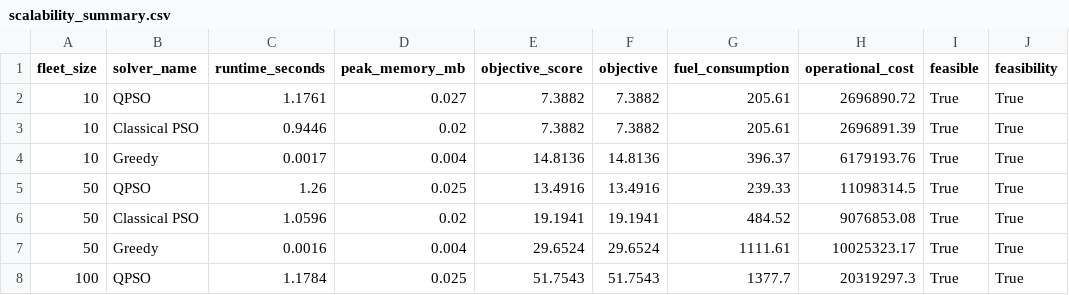
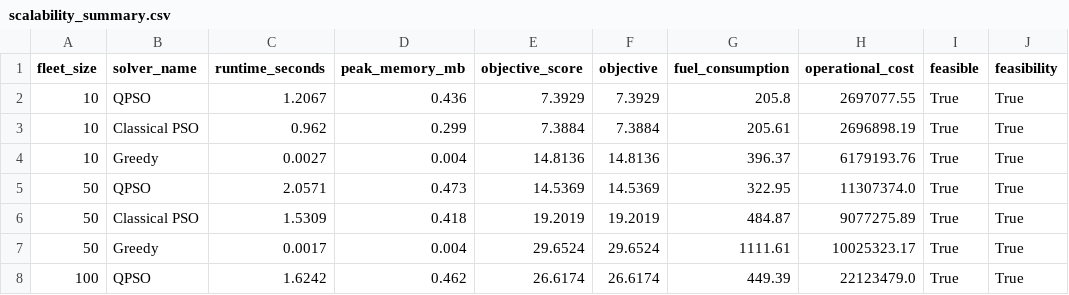
Before and after one commit to indranidutta2006/SIH_TRY3, a CSV file: benchmark_reports/scalability_summary.csv, drawn as a sheet; only a part is shown; the diff covers the shown part only; the diff names each change by its address in the sheet, - before the commit and + after, or states it on an @@ line.

```diff
--- a/benchmark_reports/scalability_summary.csv
+++ b/benchmark_reports/scalability_summary.csv
-C2 (runtime_seconds): 1.1761
+C2 (runtime_seconds): 1.2067
-D2 (peak_memory_mb): 0.027
+D2 (peak_memory_mb): 0.436
-E2 (objective_score): 7.3882
+E2 (objective_score): 7.3929
-F2 (objective): 7.3882
+F2 (objective): 7.3929
-G2 (fuel_consumption): 205.61
+G2 (fuel_consumption): 205.8
-H2 (operational_cost): 2696890.72
+H2 (operational_cost): 2697077.55
-C3 (runtime_seconds): 0.9446
+C3 (runtime_seconds): 0.962
-D3 (peak_memory_mb): 0.02
+D3 (peak_memory_mb): 0.299
-E3 (objective_score): 7.3882
+E3 (objective_score): 7.3884
-F3 (objective): 7.3882
+F3 (objective): 7.3884
-H3 (operational_cost): 2696891.39
+H3 (operational_cost): 2696898.19
-C4 (runtime_seconds): 0.0017
+C4 (runtime_seconds): 0.0027
-C5 (runtime_seconds): 1.26
+C5 (runtime_seconds): 2.0571
-D5 (peak_memory_mb): 0.025
+D5 (peak_memory_mb): 0.473
-E5 (objective_score): 13.4916
+E5 (objective_score): 14.5369
-F5 (objective): 13.4916
+F5 (objective): 14.5369
-G5 (fuel_consumption): 239.33
+G5 (fuel_consumption): 322.95
-H5 (operational_cost): 11098314.5
+H5 (operational_cost): 11307374.0
-C6 (runtime_seconds): 1.0596
+C6 (runtime_seconds): 1.5309
-D6 (peak_memory_mb): 0.02
+D6 (peak_memory_mb): 0.418
-E6 (objective_score): 19.1941
+E6 (objective_score): 19.2019
-F6 (objective): 19.1941
+F6 (objective): 19.2019
-G6 (fuel_consumption): 484.52
+G6 (fuel_consumption): 484.87
-H6 (operational_cost): 9076853.08
+H6 (operational_cost): 9077275.89
-C7 (runtime_seconds): 0.0016
+C7 (runtime_seconds): 0.0017
-C8 (runtime_seconds): 1.1784
+C8 (runtime_seconds): 1.6242
-D8 (peak_memory_mb): 0.025
+D8 (peak_memory_mb): 0.462
-E8 (objective_score): 51.7543
+E8 (objective_score): 26.6174
-F8 (objective): 51.7543
+F8 (objective): 26.6174
-G8 (fuel_consumption): 1377.7
+G8 (fuel_consumption): 449.39
-H8 (operational_cost): 20319297.3
+H8 (operational_cost): 22123479.0
```
Also changed, not shown: 43 edited cells elsewhere in this file, benchmark_reports/benchmark_summary.csv, 24 other files.
